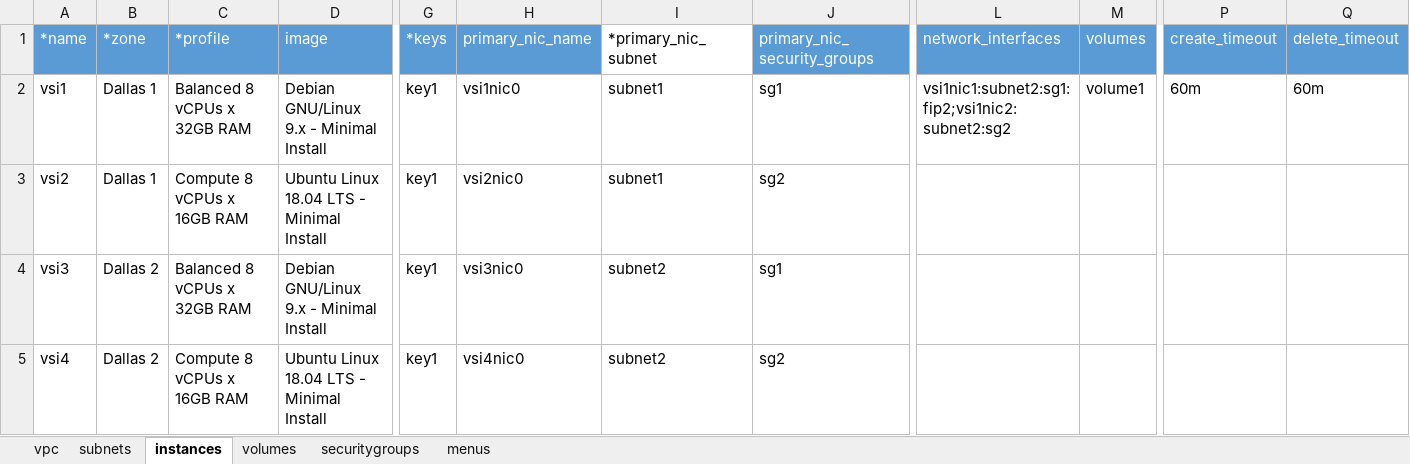
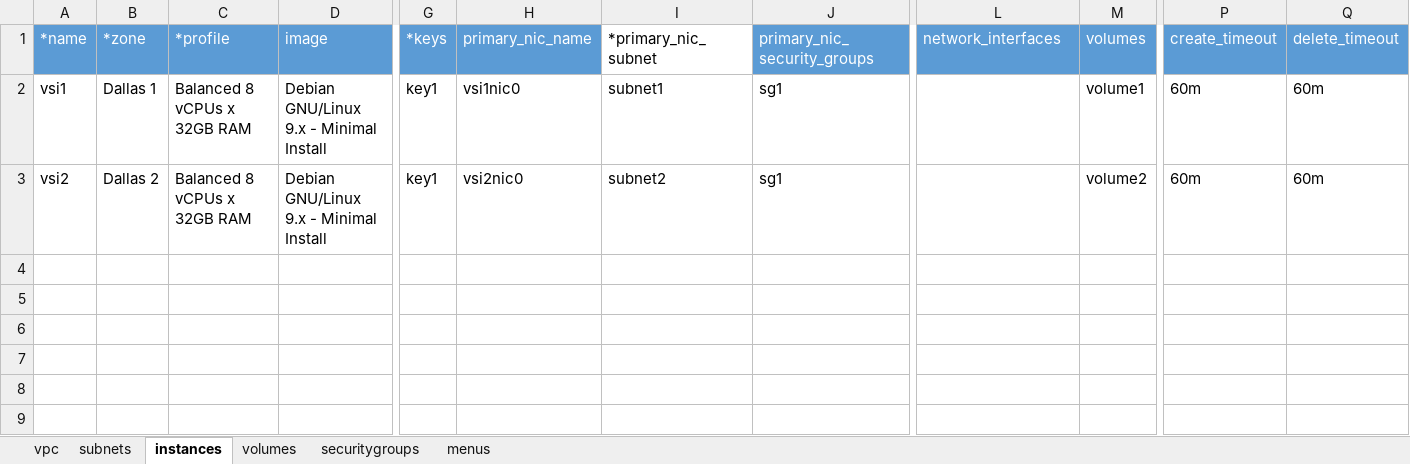
Before and after one commit to ibm-cloud-architecture/tabular-terraform, an Excel workbook: examples/vpc.xlsx, sheet instances, drawn as a sheet; only a part is shown, gaps mark what is left out; values as stored, in another font and other column widths than the file's, no borders; table styles not drawn; rows hold the shown columns only; the diff names each change by its address in the sheet, - before the commit and + after, or states it on an @@ line.

```diff
--- a/examples/vpc.xlsx (sheet instances)
+++ b/examples/vpc.xlsx (sheet instances)
-L2 (network_interfaces): vsi1nic1:subnet2:sg1:fip2;vsi1nic2:subnet2:sg2
+L2 (network_interfaces): (empty)
-B3 (*zone): Dallas 1
+B3 (*zone): Dallas 2
-C3 (*profile): Compute 8 vCPUs x 16GB RAM
+C3 (*profile): Balanced 8 vCPUs x 32GB RAM
-D3 (image): Ubuntu Linux 18.04 LTS - Minimal Install
+D3 (image): Debian GNU/Linux 9.x - Minimal Install
-I3 (*primary_nic_subnet): subnet1
+I3 (*primary_nic_subnet): subnet2
-J3 (primary_nic_security_groups): sg2
+J3 (primary_nic_security_groups): sg1
-M3 (volumes): (empty)
+M3 (volumes): volume2
-P3 (create_timeout): (empty)
+P3 (create_timeout): 60m
-Q3 (delete_timeout): (empty)
+Q3 (delete_timeout): 60m
-row 4: vsi3 | Dallas 2 | Balanced 8 vCPUs x 32GB RAM | Debian GNU/Linux 9.x - Minimal Install | key1 | vsi3nic0 | subnet2 | sg1
-row 5: vsi4 | Dallas 2 | Compute 8 vCPUs x 16GB RAM | Ubuntu Linux 18.04 LTS - Minimal Install | key1 | vsi4nic0 | subnet2 | sg2
```
Also changed, not shown: sheet volumes, 3 other files.
